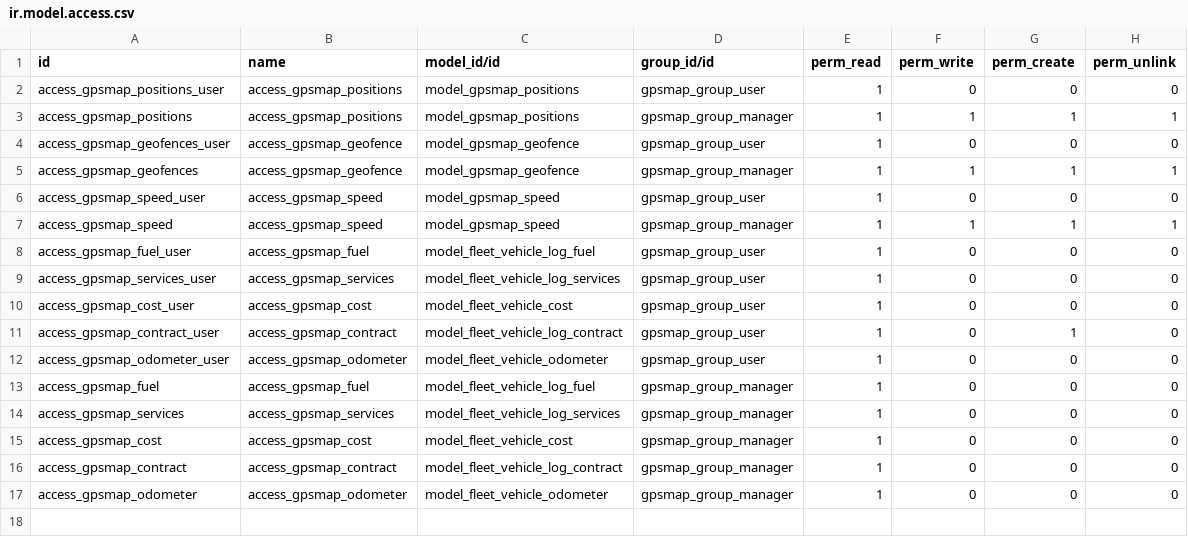
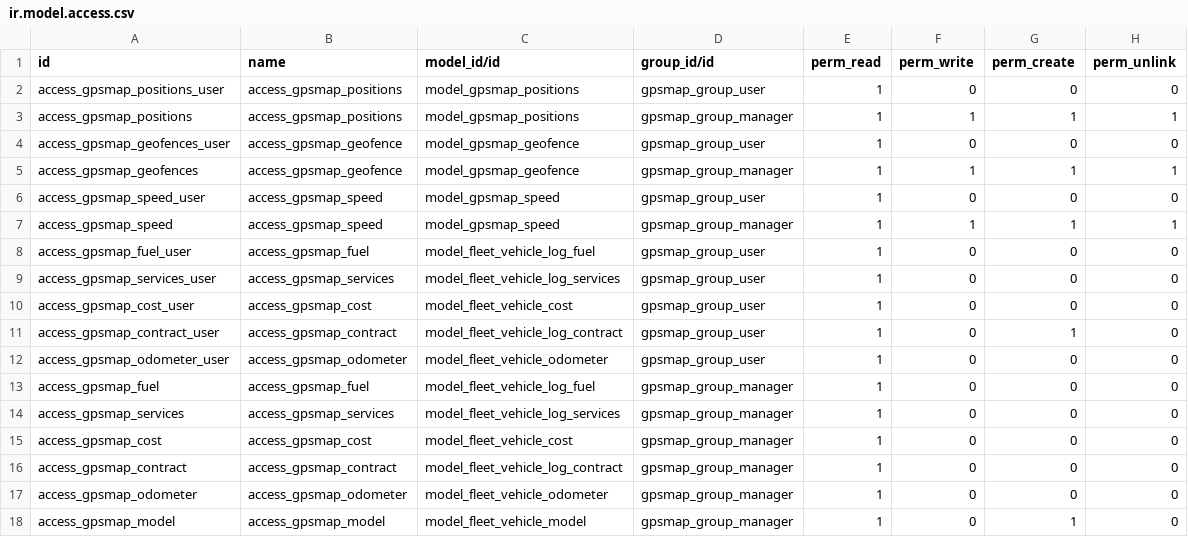
Before and after one commit to evigra/solesgps_map, a CSV file: solesgps_map/security/ir.model.access.csv, drawn as a sheet.

Commit message:
Update

```diff
--- a/solesgps_map/security/ir.model.access.csv
+++ b/solesgps_map/security/ir.model.access.csv
@@ -17 +17,2 @@ access_gpsmap_contract,access_gpsmap_contract,model_fleet_vehicle_log_contract,g
 access_gpsmap_odometer,access_gpsmap_odometer,model_fleet_vehicle_odometer,gpsmap_group_manager,1,0,0,0
+access_gpsmap_model,access_gpsmap_model,model_fleet_vehicle_model,gpsmap_group_manager,1,0,1,0
```
